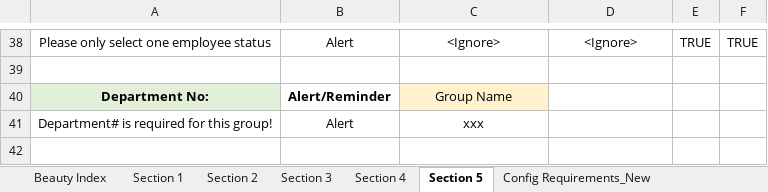
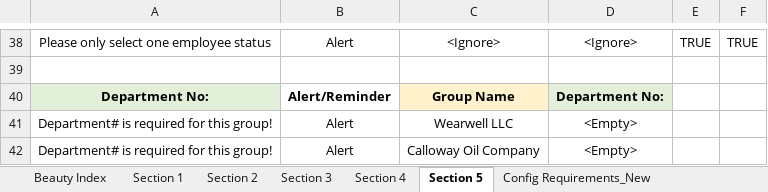
Before and after one commit to ZZZColin/ScreenOCR, an Excel workbook: Rule Engine Config - BCBSTN Enroll 072125.xlsm, sheet Section 5, drawn as a sheet; only a part is shown, gaps mark what is left out; values as stored, in another font and other column widths than the file's, no borders; conditional formats not drawn; the diff names each change by its address in the sheet, - before the commit and + after, or states it on an @@ line.

```diff
--- a/Rule Engine Config - BCBSTN Enroll 072125.xlsm (sheet Section 5)
+++ b/Rule Engine Config - BCBSTN Enroll 072125.xlsm (sheet Section 5)
-C40 bold: off
+C40 bold: on
-D40: (empty)
+D40: Department No:
-D40 fill: none
+D40 fill: #E2F0D9
-C41: xxx
+C41: Wearwell LLC
-D41: (empty)
+D41: <Empty>
+row 42: Department# is required for this group! | Alert | Calloway Oil Company | <Empty>
```
Also changed, not shown: sheet Section 4, sheet Section 1, Rule Engine Config - BCBSTN Term 072425 - remove demo info.xlsm.
